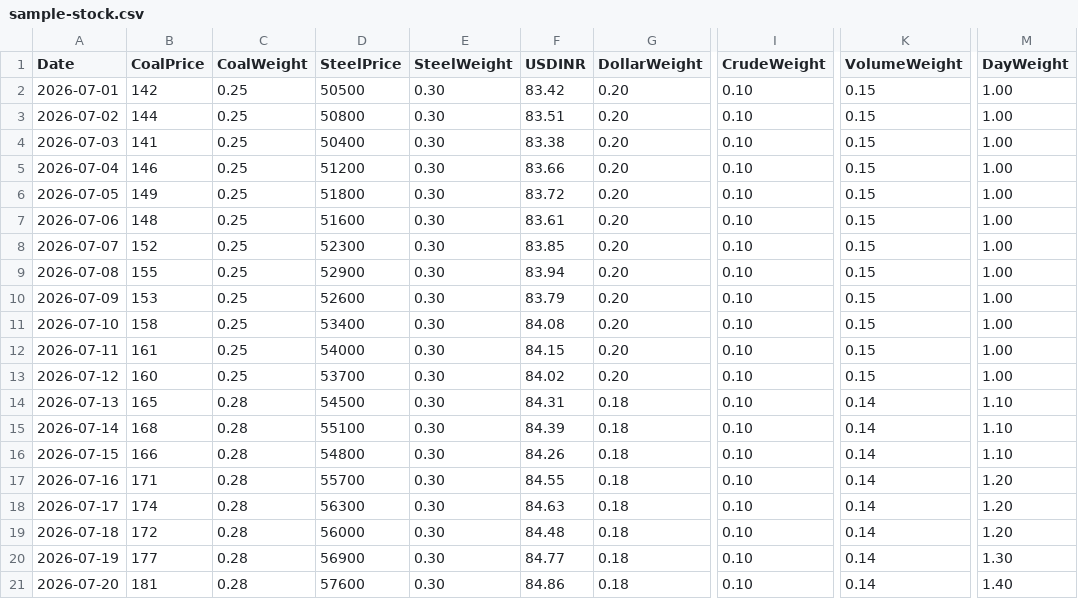
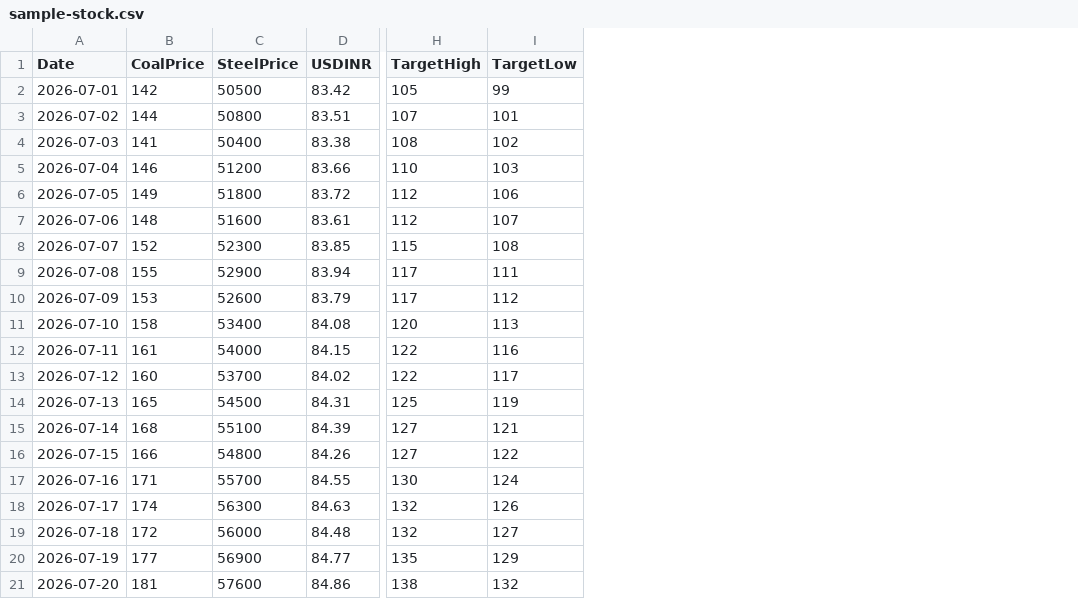
Before and after one commit to Programmer-s-Picnic/aiml, a CSV file: stock-curve-fitting/sample-stock.csv, drawn as a sheet; only a part is shown, gaps mark what is left out; removed rows and columns are numbered as before the commit, all else as after; the diff names each change by its address in the sheet, - before the commit and + after, or states it on an @@ line.

```diff
--- a/stock-curve-fitting/sample-stock.csv
+++ b/stock-curve-fitting/sample-stock.csv
-column C (CoalWeight), rows 2-21: 0.25 | 0.25 | 0.25 | 0.25 | 0.25 | 0.25 | 0.25 | 0.25 | 0.25 | 0.25 | 0.25 | 0.25 | 0.28 | 0.28 | 0.28 | 0.28 | 0.28 | 0.28 | 0.28 | 0.28
-column E (SteelWeight), rows 2-21: all 0.30
-column G (DollarWeight), rows 2-21: 0.20 | 0.20 | 0.20 | 0.20 | 0.20 | 0.20 | 0.20 | 0.20 | 0.20 | 0.20 | 0.20 | 0.20 | 0.18 | 0.18 | 0.18 | 0.18 | 0.18 | 0.18 | 0.18 | 0.18
-column I (CrudeWeight), rows 2-21: all 0.10
-column K (VolumeWeight), rows 2-21: 0.15 | 0.15 | 0.15 | 0.15 | 0.15 | 0.15 | 0.15 | 0.15 | 0.15 | 0.15 | 0.15 | 0.15 | 0.14 | 0.14 | 0.14 | 0.14 | 0.14 | 0.14 | 0.14 | 0.14
-column M (DayWeight), rows 2-21: 1.00 | 1.00 | 1.00 | 1.00 | 1.00 | 1.00 | 1.00 | 1.00 | 1.00 | 1.00 | 1.00 | 1.00 | 1.10 | 1.10 | 1.10 | 1.20 | 1.20 | 1.20 | 1.30 | 1.40
+column H (TargetHigh), rows 2-21: 105 | 107 | 108 | 110 | 112 | 112 | 115 | 117 | 117 | 120 | 122 | 122 | 125 | 127 | 127 | 130 | 132 | 132 | 135 | 138
+column I (TargetLow), rows 2-21: 99 | 101 | 102 | 103 | 106 | 107 | 108 | 111 | 112 | 113 | 116 | 117 | 119 | 121 | 122 | 124 | 126 | 127 | 129 | 132
```
Also changed, not shown: 4 other files.
